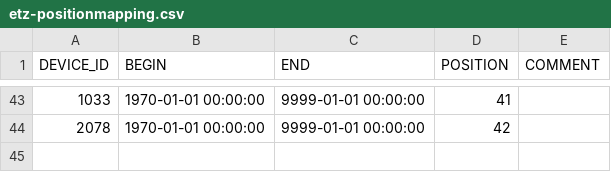
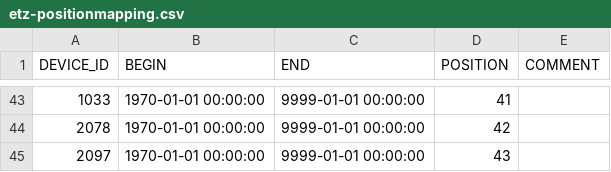
Before and after one commit to LSIR/gsn, a CSV file: gsn/conf/permasense/etz-positionmapping.csv, drawn as a sheet; only a part is shown, gaps mark what is left out.

```diff
--- a/gsn/conf/permasense/etz-positionmapping.csv
+++ b/gsn/conf/permasense/etz-positionmapping.csv
@@ -44 +44,2 @@
 "2078","1970-01-01 00:00:00","9999-01-01 00:00:00","42",
+"2097","1970-01-01 00:00:00","9999-01-01 00:00:00","43",
```
Also changed, not shown: gsn/conf/permasense/etz-geomapping.csv, 1 other file.
